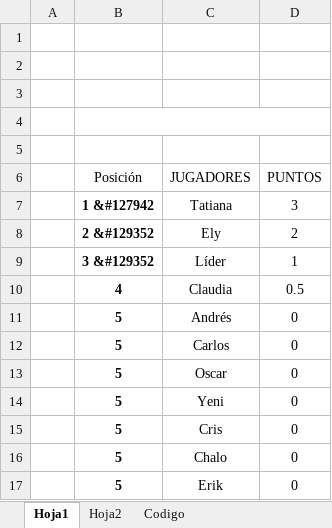
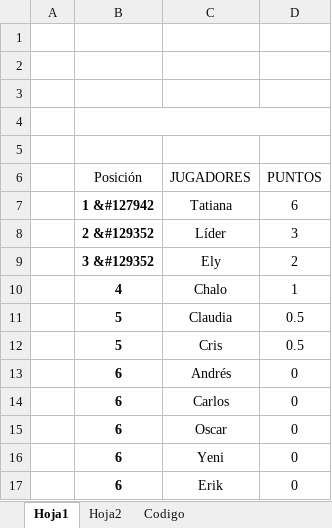
Before and after one commit to diacono81/WebLUdo, an Excel workbook: Datos.xlsm, sheet Hoja1, drawn as a sheet; values as stored, in another font and other column widths than the file's, no borders; charts and pictures and table styles not drawn; removed rows and columns are numbered as before the commit, all else as after; the diff names each change by its address in the sheet, - before the commit and + after, or states it on an @@ line.

```diff
--- a/Datos.xlsm (sheet Hoja1)
+++ b/Datos.xlsm (sheet Hoja1)
-D7 (PUNTOS): 3
+D7 (PUNTOS): 6
+row 8:  | 2 &#129352 | Líder | 3
-B9 (Posición): 2 &#129352
+B9 (Posición): 3 &#129352
-row 9:  | 3 &#129352 | Líder | 1
+row 10:  | 4 | Chalo | 1
-B11 (Posición): 4
+B11 (Posición): 5
+row 12:  | 5 | Cris | 0.5
-B13:B16 (Posición): 5
+B13:B16 (Posición): 6
-row 15:  | 5 | Cris | 0
-row 16:  | 5 | Chalo | 0
-B17 (Posición): 5
+B17 (Posición): 6
```
Also changed, not shown: sheet Codigo, 1 other file.
